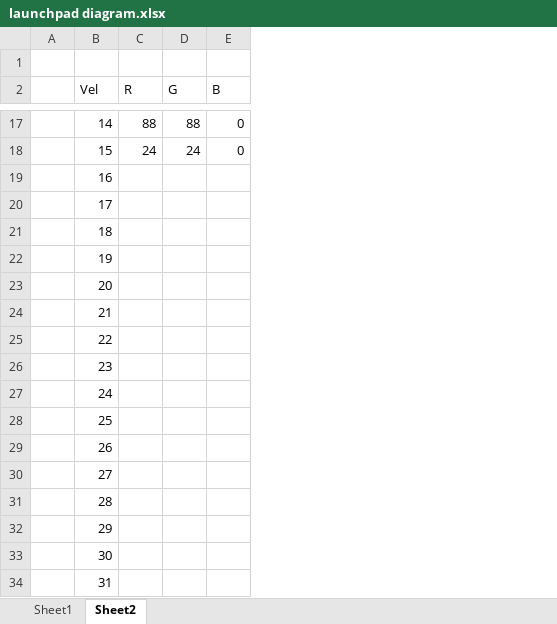
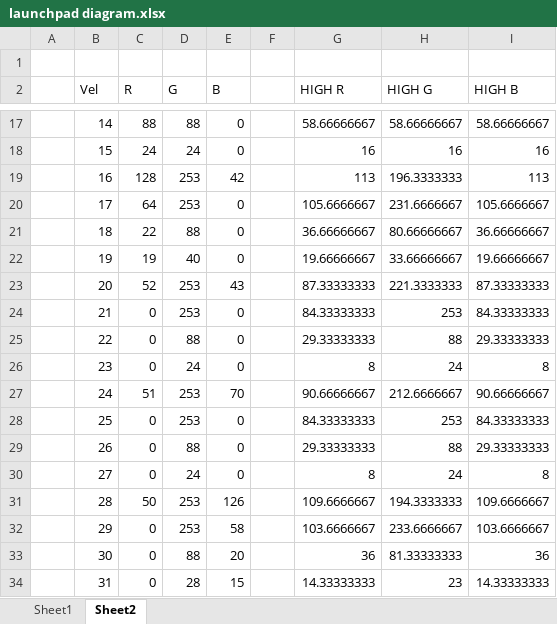
Before and after one commit to xhamyd/launchpad-colors, an Excel workbook: launchpad diagram.xlsx, sheet Sheet2, drawn as a sheet; only a part is shown, gaps mark what is left out; values as stored, in another font and other column widths than the file's, no cell formats; conditional formats not drawn; the diff covers the shown part only; the diff names each change by its address in the sheet, - before the commit and + after, or states it on an @@ line.

Commit message:
Finishing color chart
all in excel sheet so far

```diff
--- a/launchpad diagram.xlsx (sheet Sheet2)
+++ b/launchpad diagram.xlsx (sheet Sheet2)
+column F, empty
+column G (HIGH R), rows 17-34: 58.66666667 | 16 | 113 | 105.6666667 | 36.66666667 | 19.66666667 | 87.33333333 | 84.33333333 | 29.33333333 | 8 | 90.66666667 | 84.33333333 | 29.33333333 | 8 | 109.6666667 | 103.6666667 | 36 | 14.33333333
+column H (HIGH G), rows 17-34: 58.66666667 | 16 | 196.3333333 | 231.6666667 | 80.66666667 | 33.66666667 | 221.3333333 | 253 | 88 | 24 | 212.6666667 | 253 | 88 | 24 | 194.3333333 | 233.6666667 | 81.33333333 | 23
+column I (HIGH B), rows 17-34: 58.66666667 | 16 | 113 | 105.6666667 | 36.66666667 | 19.66666667 | 87.33333333 | 84.33333333 | 29.33333333 | 8 | 90.66666667 | 84.33333333 | 29.33333333 | 8 | 109.6666667 | 103.6666667 | 36 | 14.33333333
-C19 (R): (empty)
+C19 (R): 128
-D19:D20 (G): (empty)
+D19:D20 (G): 253
-E19 (B): (empty)
+E19 (B): 42
-C20 (R): (empty)
+C20 (R): 64
-E20:E22 (B): (empty)
+E20:E22 (B): 0
-C21 (R): (empty)
+C21 (R): 22
-D21 (G): (empty)
+D21 (G): 88
-C22 (R): (empty)
+C22 (R): 19
-D22 (G): (empty)
+D22 (G): 40
-C23 (R): (empty)
+C23 (R): 52
-D23:D24 (G): (empty)
+D23:D24 (G): 253
-E23 (B): (empty)
+E23 (B): 43
-C24:C26 (R): (empty)
+C24:C26 (R): 0
-E24:E26 (B): (empty)
+E24:E26 (B): 0
-D25 (G): (empty)
+D25 (G): 88
-D26 (G): (empty)
+D26 (G): 24
-C27 (R): (empty)
+C27 (R): 51
-D27:D28 (G): (empty)
+D27:D28 (G): 253
-E27 (B): (empty)
+E27 (B): 70
-C28:C30 (R): (empty)
+C28:C30 (R): 0
-E28:E30 (B): (empty)
+E28:E30 (B): 0
-D29 (G): (empty)
+D29 (G): 88
-D30 (G): (empty)
+D30 (G): 24
-C31 (R): (empty)
+C31 (R): 50
-D31:D32 (G): (empty)
+D31:D32 (G): 253
-E31 (B): (empty)
+E31 (B): 126
-C32:C34 (R): (empty)
+C32:C34 (R): 0
-E32 (B): (empty)
+E32 (B): 58
-D33 (G): (empty)
+D33 (G): 88
-E33 (B): (empty)
+E33 (B): 20
-D34 (G): (empty)
+D34 (G): 28
-E34 (B): (empty)
+E34 (B): 15
```
Also changed, not shown: 288 edited cells elsewhere in this sheet, cell formats, 1 other file.
